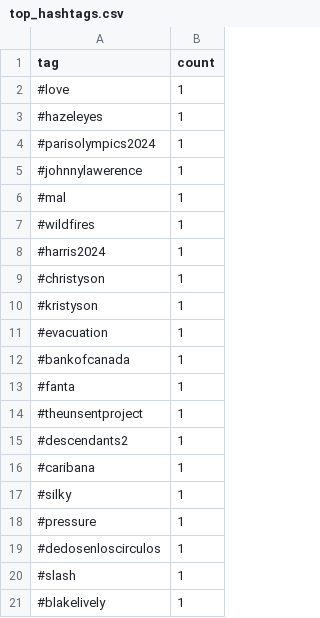
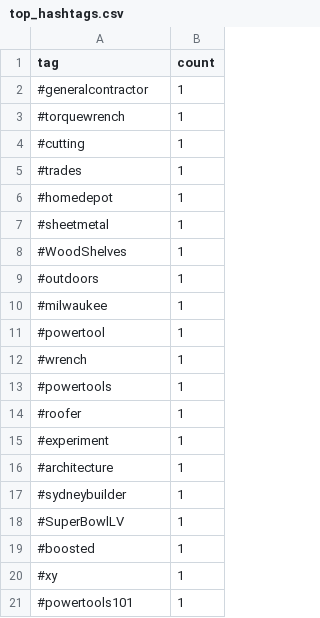
Before and after one commit to mryeje/marketing, a CSV file: reports/top_hashtags.csv, drawn as a sheet.

```diff
--- a/reports/top_hashtags.csv
+++ b/reports/top_hashtags.csv
@@ -1,21 +1,21 @@
 tag,count
-#love,1
-#hazeleyes,1
-#parisolympics2024,1
-#johnnylawerence,1
-#mal,1
-#wildfires,1
-#harris2024,1
-#christyson,1
-#kristyson,1
-#evacuation,1
-#bankofcanada,1
-#fanta,1
-#theunsentproject,1
-#descendants2,1
-#caribana,1
-#silky,1
-#pressure,1
-#dedosenloscirculos,1
-#slash,1
-#blakelively,1
+#generalcontractor,1
+#torquewrench,1
+#cutting,1
+#trades,1
+#homedepot,1
+#sheetmetal,1
+#WoodShelves,1
+#outdoors,1
+#milwaukee,1
+#powertool,1
+#wrench,1
+#powertools,1
+#roofer,1
+#experiment,1
+#architecture,1
+#sydneybuilder,1
+#SuperBowlLV,1
+#boosted,1
+#xy,1
+#powertools101,1
```
Also changed, not shown: reports/emerging_trends.csv, 18 other files.
